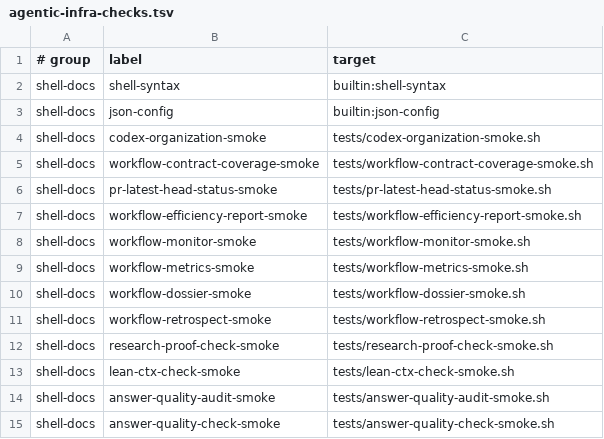
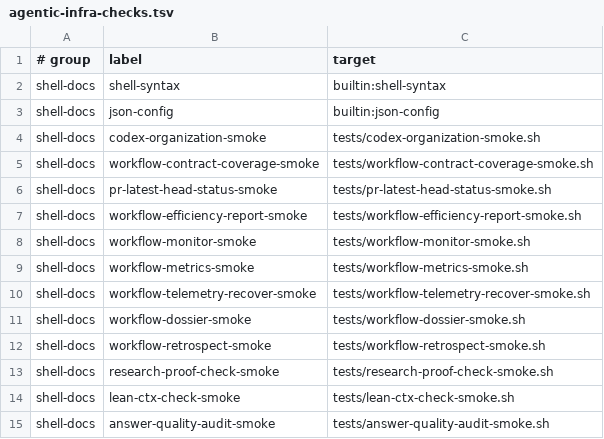
Before and after one commit to Tonours/etabli, a TSV file: workflow/runtime/agentic-infra-checks.tsv, drawn as a sheet; only a part is shown; the shorter side is filled out with more unchanged rows; the diff names each change by its address in the sheet, - before the commit and + after, or states it on an @@ line.

Commit message:
feat(workflow): recover source-verified outcome telemetry

```diff
--- a/workflow/runtime/agentic-infra-checks.tsv
+++ b/workflow/runtime/agentic-infra-checks.tsv
+row 10: shell-docs | workflow-telemetry-recover-smoke | tests/workflow-telemetry-recover-smoke.sh
```
Also changed, not shown: 16 other files.
